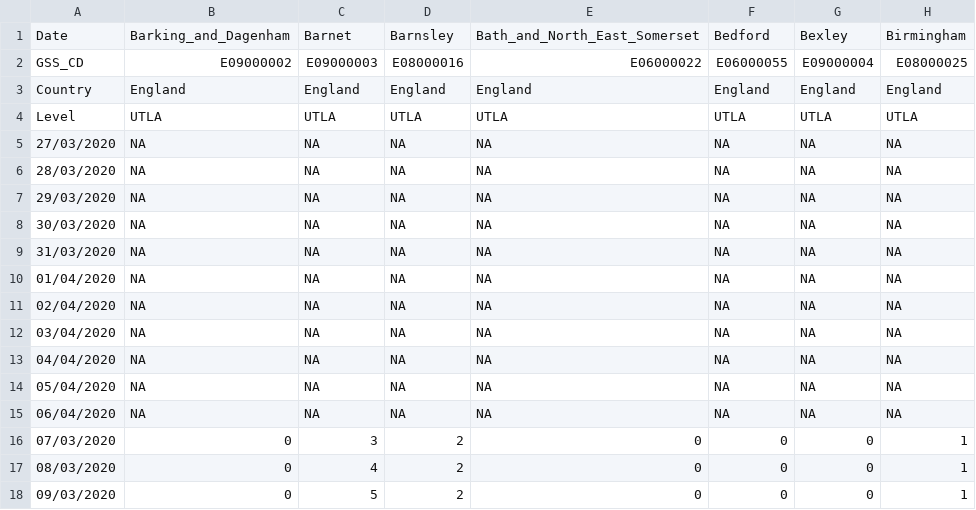
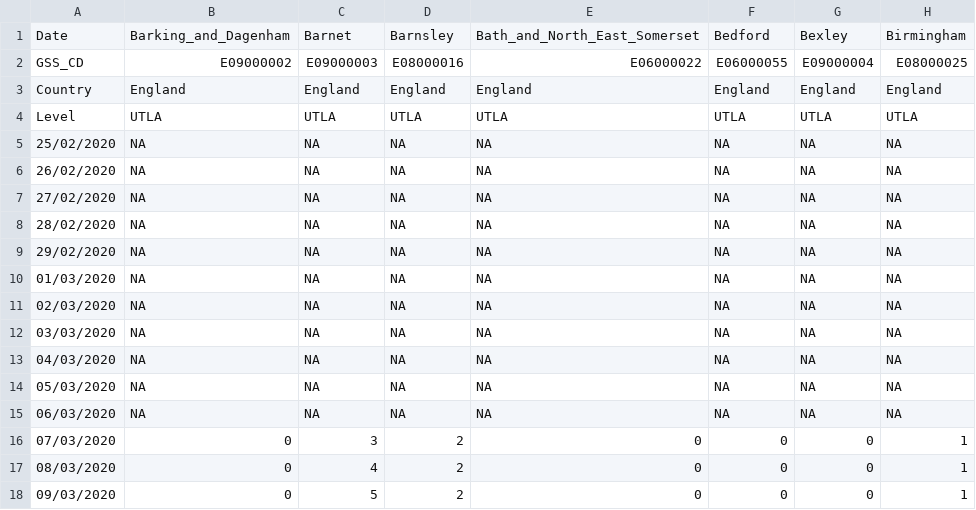
Before and after one commit to emmadoughty/Daily_COVID-19, a CSV file: Data/COVID19_by_area.csv, drawn as a sheet; only a part is shown; the diff names each change by its address in the sheet, - before the commit and + after, or states it on an @@ line.

Commit message:
Corrected issue with dates

```diff
--- a/Data/COVID19_by_area.csv
+++ b/Data/COVID19_by_area.csv
-A5: 27/03/2020
+A5: 25/02/2020
-A6: 28/03/2020
+A6: 26/02/2020
-A7: 29/03/2020
+A7: 27/02/2020
-A8: 30/03/2020
+A8: 28/02/2020
-A9: 31/03/2020
+A9: 29/02/2020
-A10: 01/04/2020
+A10: 01/03/2020
-A11: 02/04/2020
+A11: 02/03/2020
-A12: 03/04/2020
+A12: 03/03/2020
-A13: 04/04/2020
+A13: 04/03/2020
-A14: 05/04/2020
+A14: 05/03/2020
-A15: 06/04/2020
+A15: 06/03/2020
```
